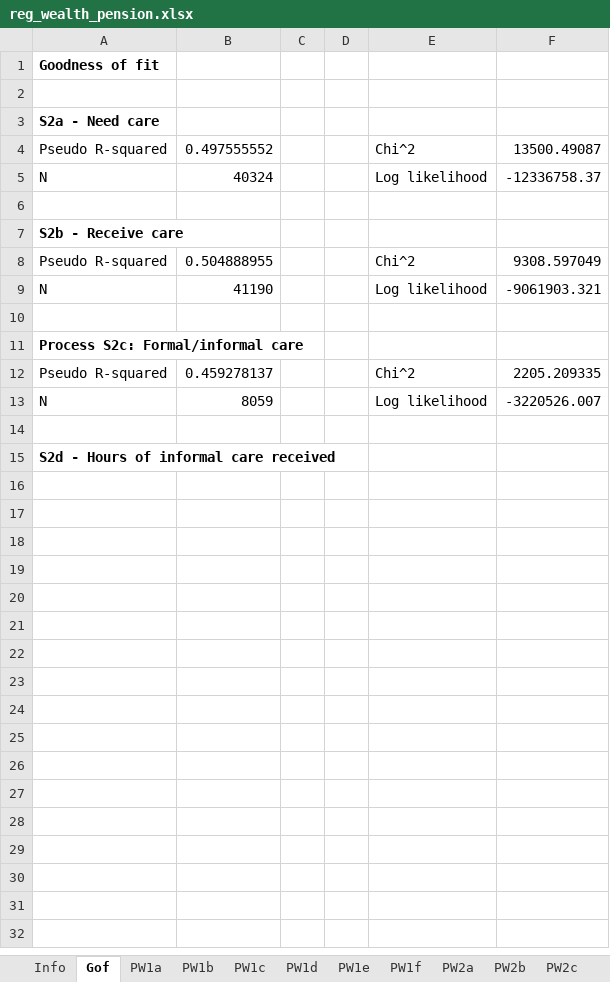
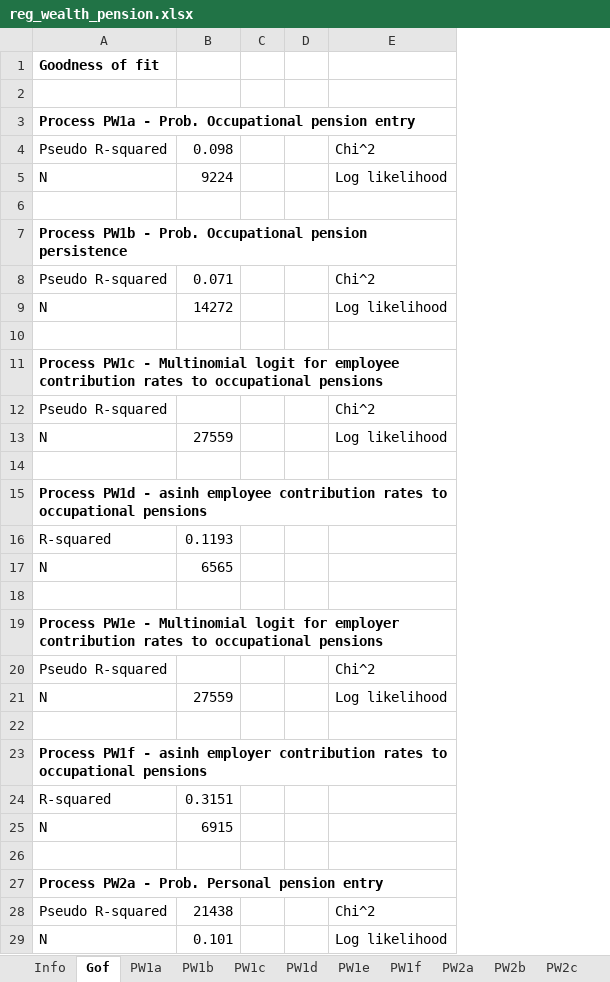
Before and after one commit to LiangShi369/SimPaths, an Excel workbook: input/reg_wealth_pension.xlsx, sheet Gof, drawn as a sheet; only a part is shown; values as stored, in another font and other column widths than the file's, no borders; removed rows and columns are numbered as before the commit, all else as after; the diff covers the shown part only; the diff names each change by its address in the sheet, - before the commit and + after, or states it on an @@ line.

```diff
--- a/input/reg_wealth_pension.xlsx (sheet Gof)
+++ b/input/reg_wealth_pension.xlsx (sheet Gof)
-column B, rows 4-13: 0.497555552 | 40324 |  |  | 0.504888955 | 41190 |  |  | 0.459278137 | 8059
+column B, rows 4-13: 0.098 | 9224 |  |  | 0.071 | 14272 |  |  |  | 27559
-column F, rows 4-13: 13500.49087 | -12336758.37 |  |  | 9308.597049 | -9061903.321 |  |  | 2205.209335 | -3220526.007
-A3: S2a - Need care
+A3: Process PW1a - Prob. Occupational pension entry
-A7: S2b - Receive care
+A7: Process PW1b - Prob. Occupational pension persistence
-A11: Process S2c: Formal/informal care
+A11: Process PW1c - Multinomial logit for employee contribution rates to occupational pensions
-A15: S2d - Hours of informal care received
+A15: Process PW1d - asinh employee contribution rates to occupational pensions
+row 16: R-squared | 0.1193
+row 17: N | 6565
+row 18: (empty)
+row 19: Process PW1e - Multinomial logit for employer contribution rates to occupational pensions
+row 20: Pseudo R-squared |  |  |  | Chi^2
+row 21: N | 27559 |  |  | Log likelihood
+row 22: (empty)
+row 23: Process PW1f - asinh employer contribution rates to occupational pensions
+row 24: R-squared | 0.3151
+row 25: N | 6915
+row 26: (empty)
+row 27: Process PW2a - Prob. Personal pension entry
+row 28: Pseudo R-squared | 21438 |  |  | Chi^2
+row 29: N | 0.101 |  |  | Log likelihood
```
Also changed, not shown: 8 added rows elsewhere in this sheet, sheet PW1e, sheet PW1c, sheet PW2c, sheet PW1f, sheet PW1d, sheet PW2a, 4 more sheets, 36 other files.
